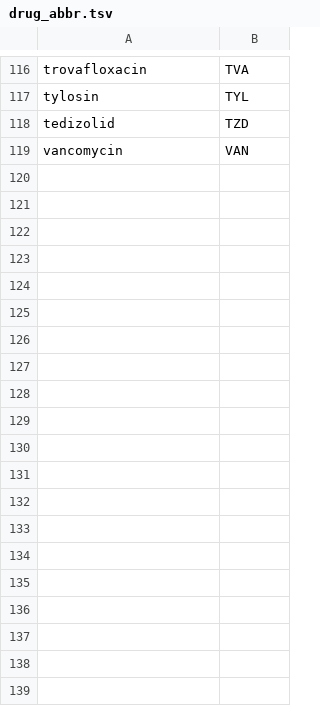
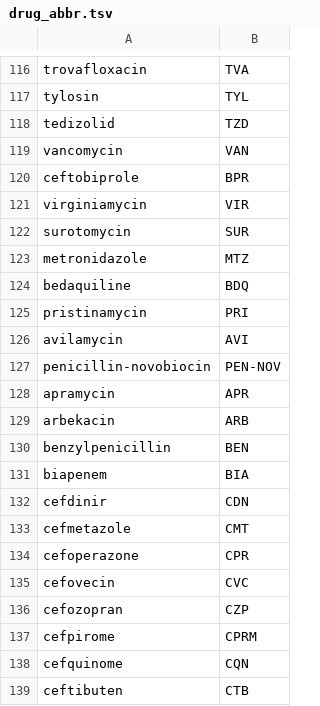
Before and after one commit to JRaviLab/amRdata, a TSV file: data_raw/drug_abbr.tsv, drawn as a sheet; only a part is shown, gaps mark what is left out; the diff covers the shown part only.

```diff
--- a/data_raw/drug_abbr.tsv
+++ b/data_raw/drug_abbr.tsv
@@ -119 +119,21 @@ tedizolid	TZD
 vancomycin	VAN
+ceftobiprole	BPR
+virginiamycin	VIR
+surotomycin	SUR
+metronidazole	MTZ
+bedaquiline	BDQ
+pristinamycin	PRI
+avilamycin	AVI
+penicillin-novobiocin	PEN-NOV
+apramycin	APR
+arbekacin	ARB
+benzylpenicillin	BEN
+biapenem	BIA
+cefdinir	CDN
+cefmetazole	CMT
+cefoperazone	CPR
+cefovecin	CVC
+cefozopran	CZP
+cefpirome	CPRM
+cefquinome	CQN
+ceftibuten	CTB
```
Also changed, not shown: 27 added rows elsewhere in this file, data_raw/class_abbr.tsv, data_raw/clean_drug.tsv, 5 other files.
